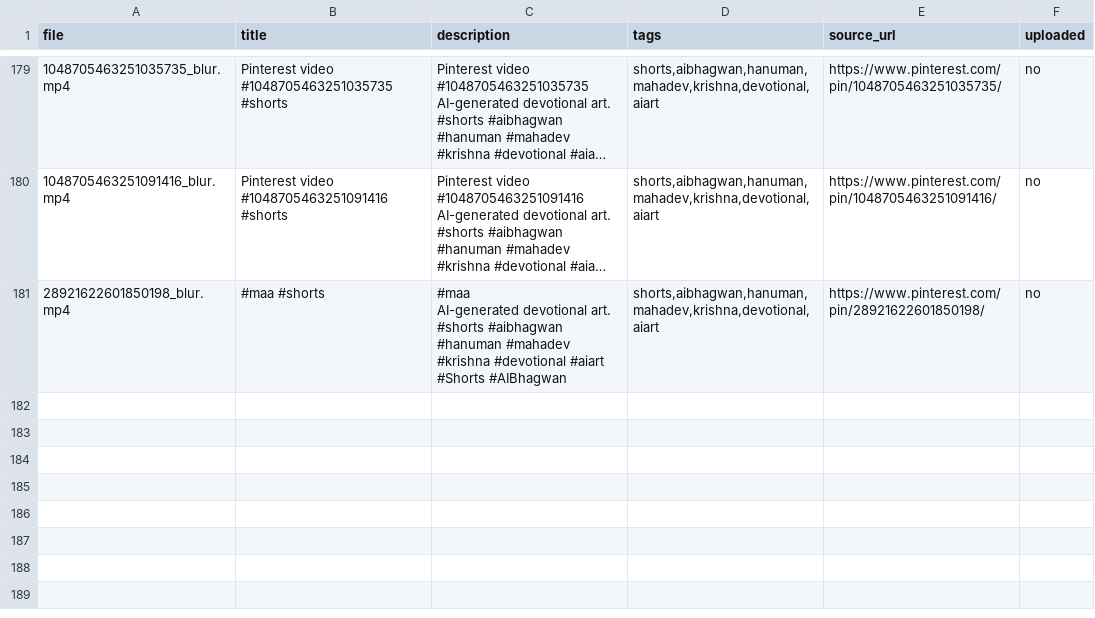
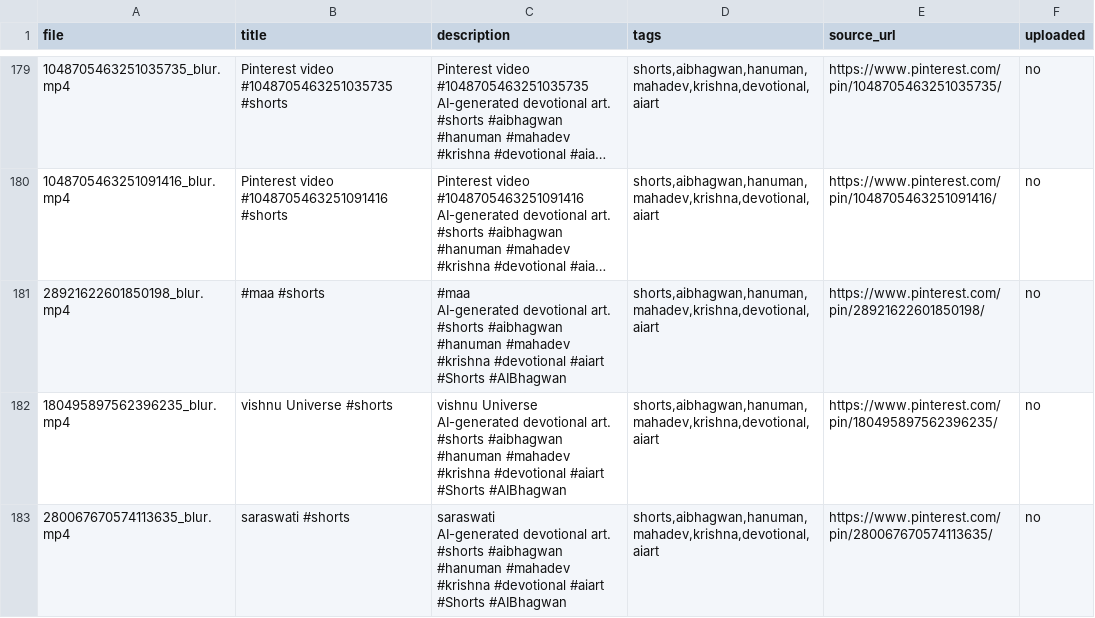
Before and after one commit to chetanJSPro/peace-reels-automation, a CSV file: pin2shorts/uploads.csv, drawn as a sheet; only a part is shown, gaps mark what is left out; long unchanged cells end in …; ↵ is a line break in a cell; the diff names each change by its address in the sheet, - before the commit and + after, or states it on an @@ line.

```diff
--- a/pin2shorts/uploads.csv
+++ b/pin2shorts/uploads.csv
+row 182: 180495897562396235_blur.mp4 | vishnu Universe #shorts | vishnu Universe ↵ AI-generated devotional art. ↵ #shorts #aibhagwan #hanuman #mahadev #krishna #devotional #aiart ↵ #Shorts #AIBhagwan | shorts,aibhagwan,hanuman,mahadev,krishna,devotional,aiart | https://www.pinterest.com/pin/180495897562396235/ | no
+row 183: 280067670574113635_blur.mp4 | saraswati #shorts | saraswati ↵ AI-generated devotional art. ↵ #shorts #aibhagwan #hanuman #mahadev #krishna #devotional #aiart ↵ #Shorts #AIBhagwan | shorts,aibhagwan,hanuman,mahadev,krishna,devotional,aiart | https://www.pinterest.com/pin/280067670574113635/ | no
```
Also changed, not shown: pin2shorts/manifest.csv, 2 other files.
